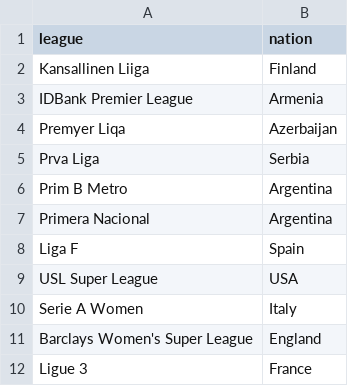
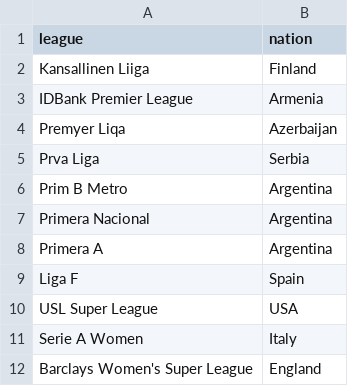
Before and after one commit to youssefsalem-pixel/wyscout-data, a CSV file: to-download.csv, drawn as a sheet; only a part is shown; the shorter side is filled out with more unchanged rows.

Commit message:
to-download.csv

```diff
--- a/to-download.csv
+++ b/to-download.csv
@@ -7,2 +7,3 @@ Prim B Metro,Argentina
 Primera Nacional,Argentina
+Primera A,Argentina
 Liga F,Spain
```
